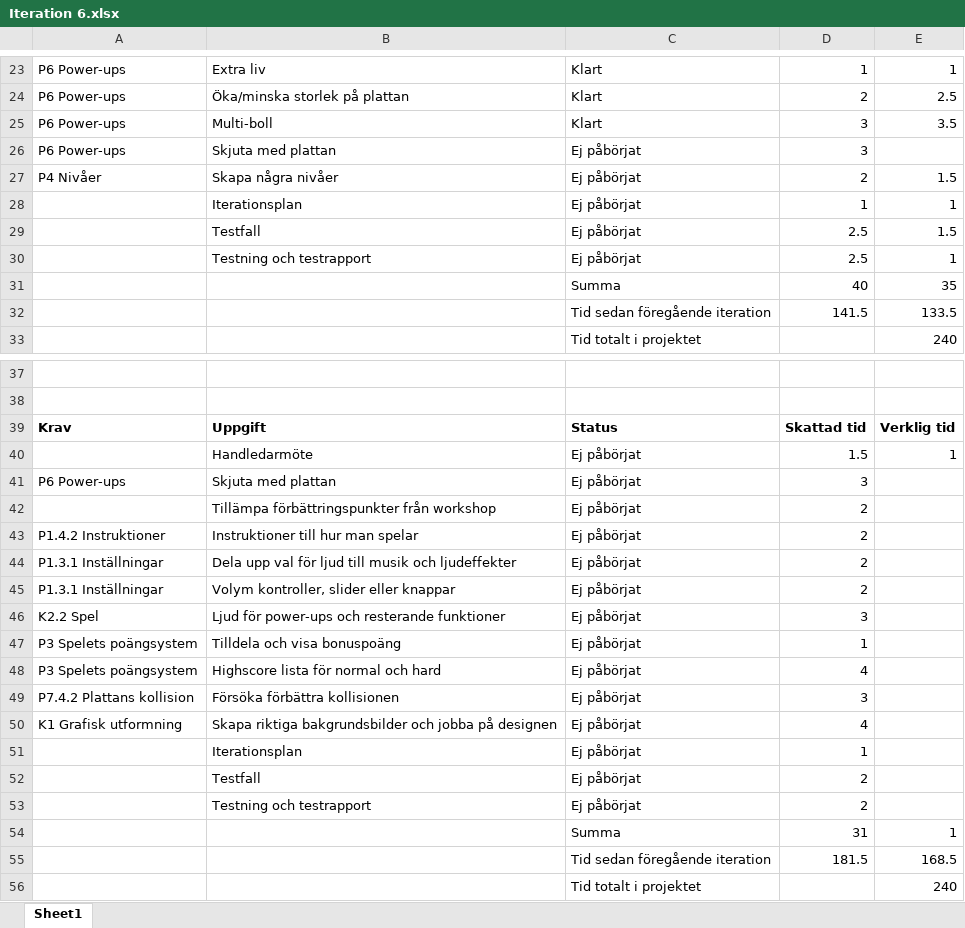
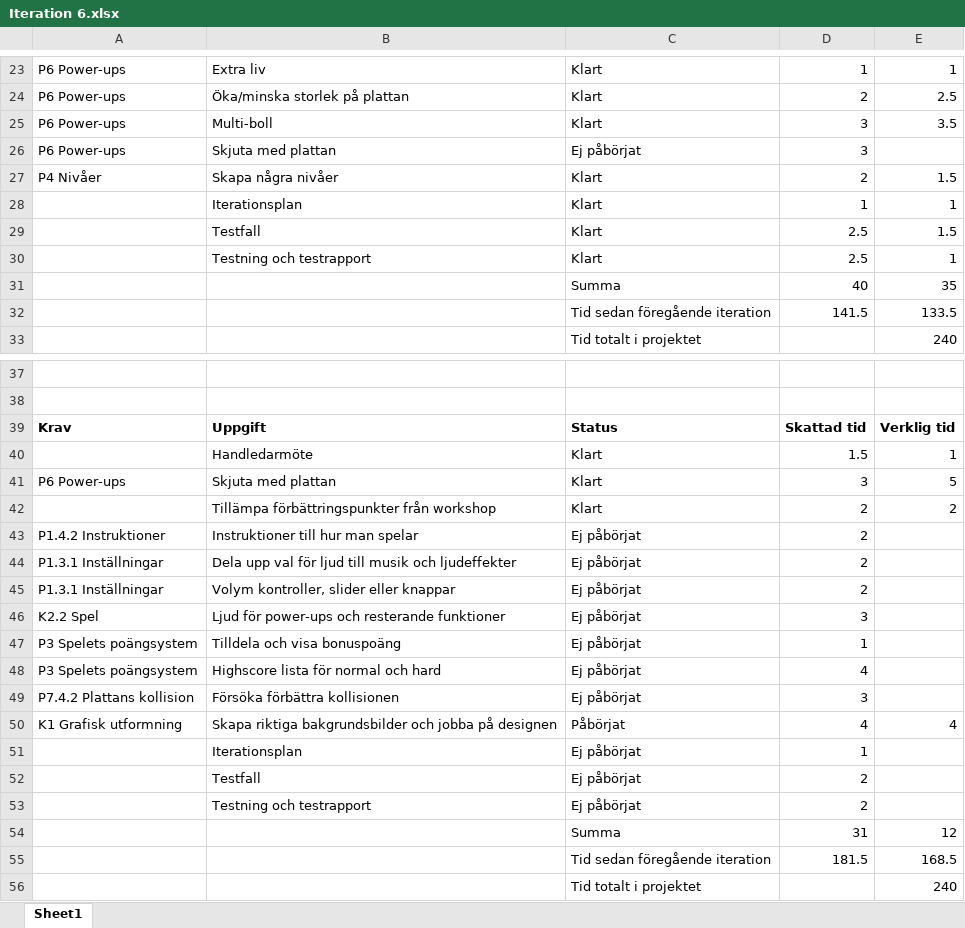
Before and after one commit to km222ew/Break-a-Brick, an Excel workbook: Dokumentation/Iteration v21/Iteration 6.xlsx, sheet Sheet1, drawn as a sheet; only a part is shown, gaps mark what is left out; values as stored, in another font and other column widths than the file's, no borders; the diff names each change by its address in the sheet, - before the commit and + after, or states it on an @@ line.

```diff
--- a/Dokumentation/Iteration v21/Iteration 6.xlsx (sheet Sheet1)
+++ b/Dokumentation/Iteration v21/Iteration 6.xlsx (sheet Sheet1)
-C27:C30: Ej påbörjat
+C27:C30: Klart
-C40:C42: Ej påbörjat
+C40:C42: Klart
-E41: (empty)
+E41: 5
-E42: (empty)
+E42: 2
-C50: Ej påbörjat
+C50: Påbörjat
-E50: (empty)
+E50: 4
-E54: 1
+E54: 12
```
Also changed, not shown: 58 other files.
